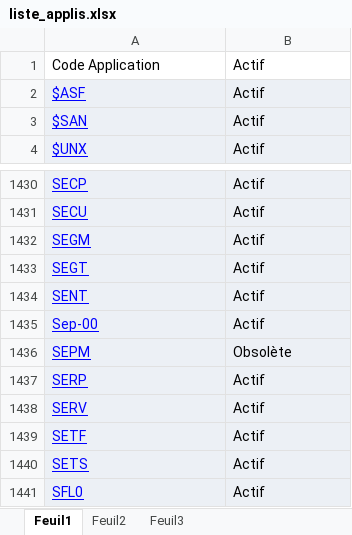
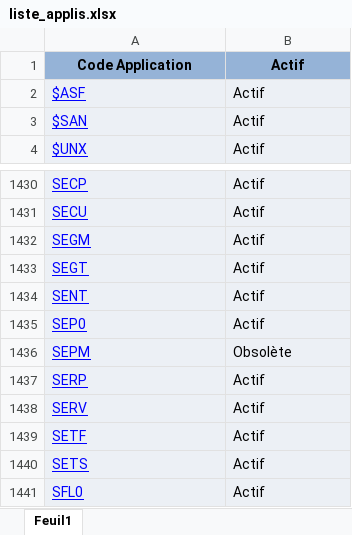
Before and after one commit to Tiggytamal/Redmine, an Excel workbook: SonarLysaFX/src/resources/liste_applis.xlsx, sheet Feuil1, drawn as a sheet; only a part is shown, gaps mark what is left out; values as stored, in another font and other column widths than the file's, no borders; the diff names each change by its address in the sheet, - before the commit and + after, or states it on an @@ line.

```diff
--- a/SonarLysaFX/src/resources/liste_applis.xlsx (sheet Feuil1)
+++ b/SonarLysaFX/src/resources/liste_applis.xlsx (sheet Feuil1)
-sheet tab: Feuil2
-sheet tab: Feuil3
@@ A1:B1 fill: none → #95B3D7, bold: off → on, alignment: left → center @@
-A1435: Sep-00
+A1435: SEP0
```
Also changed, not shown: SonarLysaFX/Suivi_Quality_GateTest.xlsx, SonarLysaFX/src/resources/Suivi_Quality_GateTest.xlsx, 16 other files.
